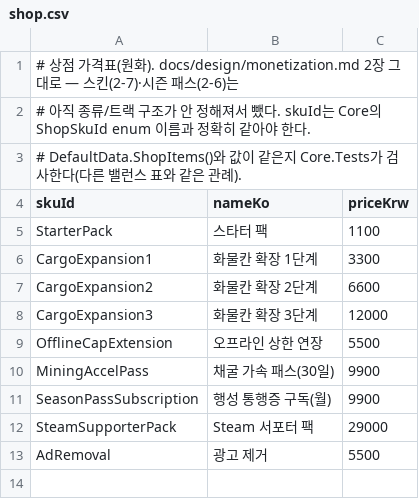
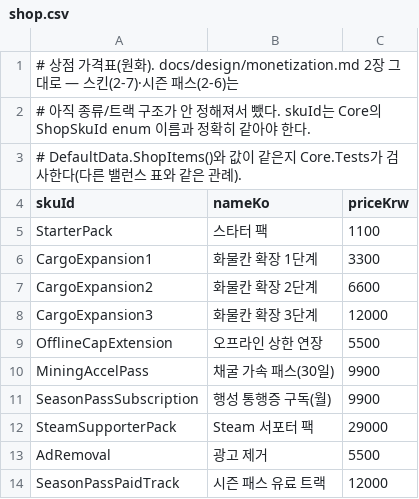
Before and after one commit to tifania12/PlanetRacer, a CSV file: docs/design/balance/shop.csv, drawn as a sheet.

```diff
--- a/docs/design/balance/shop.csv
+++ b/docs/design/balance/shop.csv
@@ -13 +13,2 @@ SteamSupporterPack,Steam 서포터 팩,29000
 AdRemoval,광고 제거,5500
+SeasonPassPaidTrack,시즌 패스 유료 트랙,12000
```
Also changed, not shown: 9 other files.
